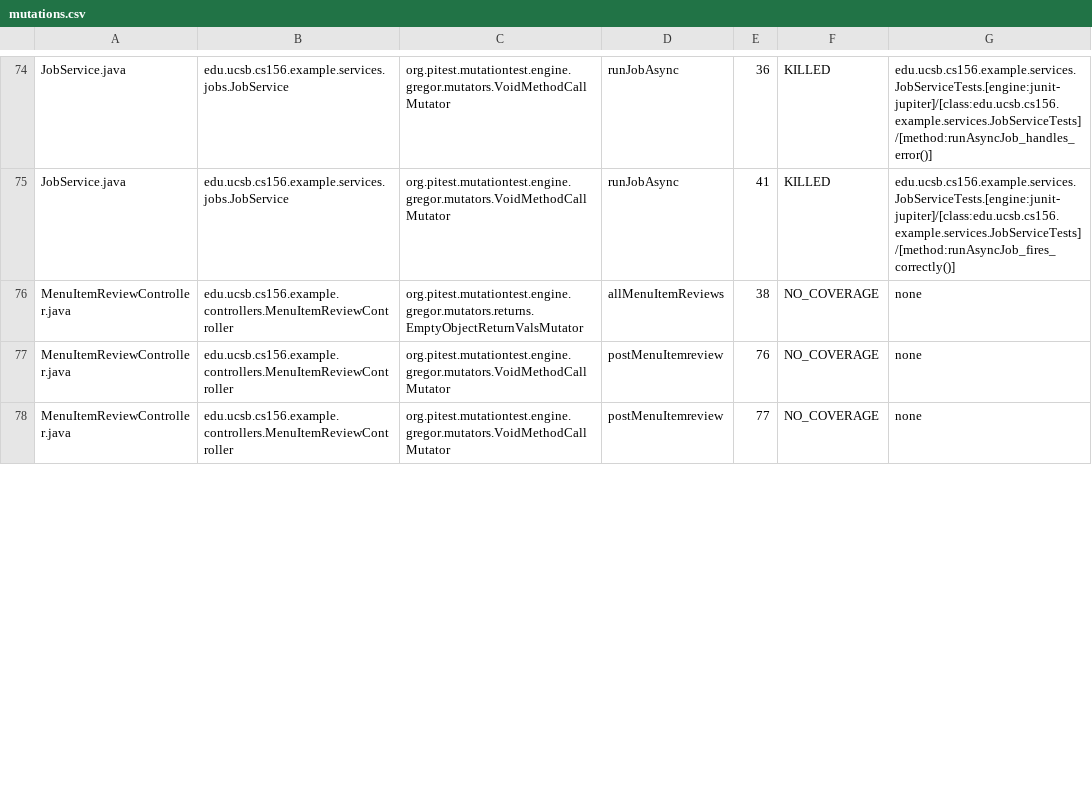
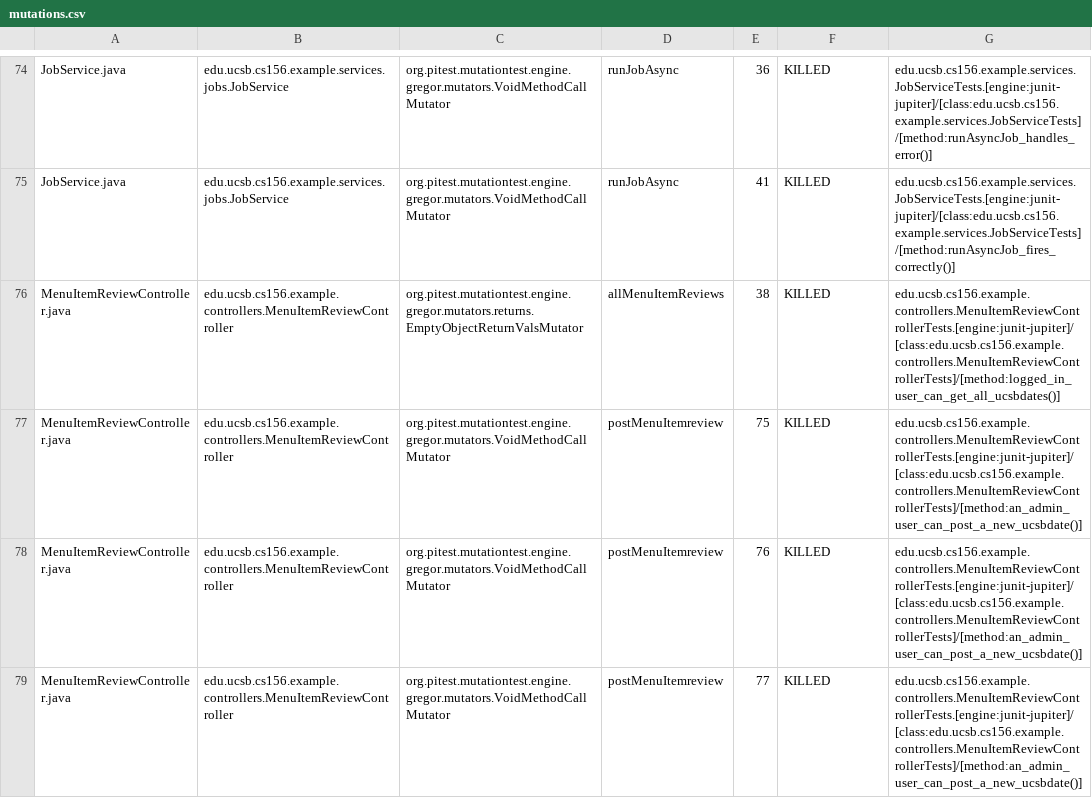
Before and after one commit to ucsb-cs156-s26/team01-s26-06, a CSV file: prs/61/pitest/mutations.csv, drawn as a sheet; only a part is shown, gaps mark what is left out; the diff covers the shown part only.

Commit message:
Deploying to gh-pages from @ ucsb-cs156-s26/team01-s26-06@95f85a6ca315aee70342f254a3918368ee67b453 🚀

```diff
--- a/prs/61/pitest/mutations.csv
+++ b/prs/61/pitest/mutations.csv
@@ -75,4 +75,5 @@ JobService.java,edu.ucsb.cs156.example.services.jobs.JobService,org.pitest.mutat
 JobService.java,edu.ucsb.cs156.example.services.jobs.JobService,org.pitest.mutationtest.engine.gregor.mutators.VoidMethodCallMutator,runJobAsync,41,KILLED,edu.ucsb.cs156.example.services.JobServiceTests.[engine:junit-jupiter]/[class:edu.ucsb.cs156.example.services.JobServiceTests]/[method:runAsyncJob_fires_correctly()]
-MenuItemReviewController.java,edu.ucsb.cs156.example.controllers.MenuItemReviewController,org.pitest.mutationtest.engine.gregor.mutators.returns.EmptyObjectReturnValsMutator,allMenuItemReviews,38,NO_COVERAGE,none
-MenuItemReviewController.java,edu.ucsb.cs156.example.controllers.MenuItemReviewController,org.pitest.mutationtest.engine.gregor.mutators.VoidMethodCallMutator,postMenuItemreview,76,NO_COVERAGE,none
-MenuItemReviewController.java,edu.ucsb.cs156.example.controllers.MenuItemReviewController,org.pitest.mutationtest.engine.gregor.mutators.VoidMethodCallMutator,postMenuItemreview,77,NO_COVERAGE,none
+MenuItemReviewController.java,edu.ucsb.cs156.example.controllers.MenuItemReviewController,org.pitest.mutationtest.engine.gregor.mutators.returns.EmptyObjectReturnValsMutator,allMenuItemReviews,38,KILLED,edu.ucsb.cs156.example.controllers.MenuItemReviewControllerTests.[engine:junit-jupiter]/[class:edu.ucsb.cs156.example.controllers.MenuItemReviewControllerTests]/[method:logged_in_user_can_get_all_ucsbdates()]
+MenuItemReviewController.java,edu.ucsb.cs156.example.controllers.MenuItemReviewController,org.pitest.mutationtest.engine.gregor.mutators.VoidMethodCallMutator,postMenuItemreview,75,KILLED,edu.ucsb.cs156.example.controllers.MenuItemReviewControllerTests.[engine:junit-jupiter]/[class:edu.ucsb.cs156.example.controllers.MenuItemReviewControllerTests]/[method:an_admin_user_can_post_a_new_ucsbdate()]
+MenuItemReviewController.java,edu.ucsb.cs156.example.controllers.MenuItemReviewController,org.pitest.mutationtest.engine.gregor.mutators.VoidMethodCallMutator,postMenuItemreview,76,KILLED,edu.ucsb.cs156.example.controllers.MenuItemReviewControllerTests.[engine:junit-jupiter]/[class:edu.ucsb.cs156.example.controllers.MenuItemReviewControllerTests]/[method:an_admin_user_can_post_a_new_ucsbdate()]
+MenuItemReviewController.java,edu.ucsb.cs156.example.controllers.MenuItemReviewController,org.pitest.mutationtest.engine.gregor.mutators.VoidMethodCallMutator,postMenuItemreview,77,KILLED,edu.ucsb.cs156.example.controllers.MenuItemReviewControllerTests.[engine:junit-jupiter]/[class:edu.ucsb.cs156.example.controllers.MenuItemReviewControllerTests]/[method:an_admin_user_can_post_a_new_ucsbdate()]
```
Also changed, not shown: 1 removed row and 7 edited cells elsewhere in this file, 21 other files.
